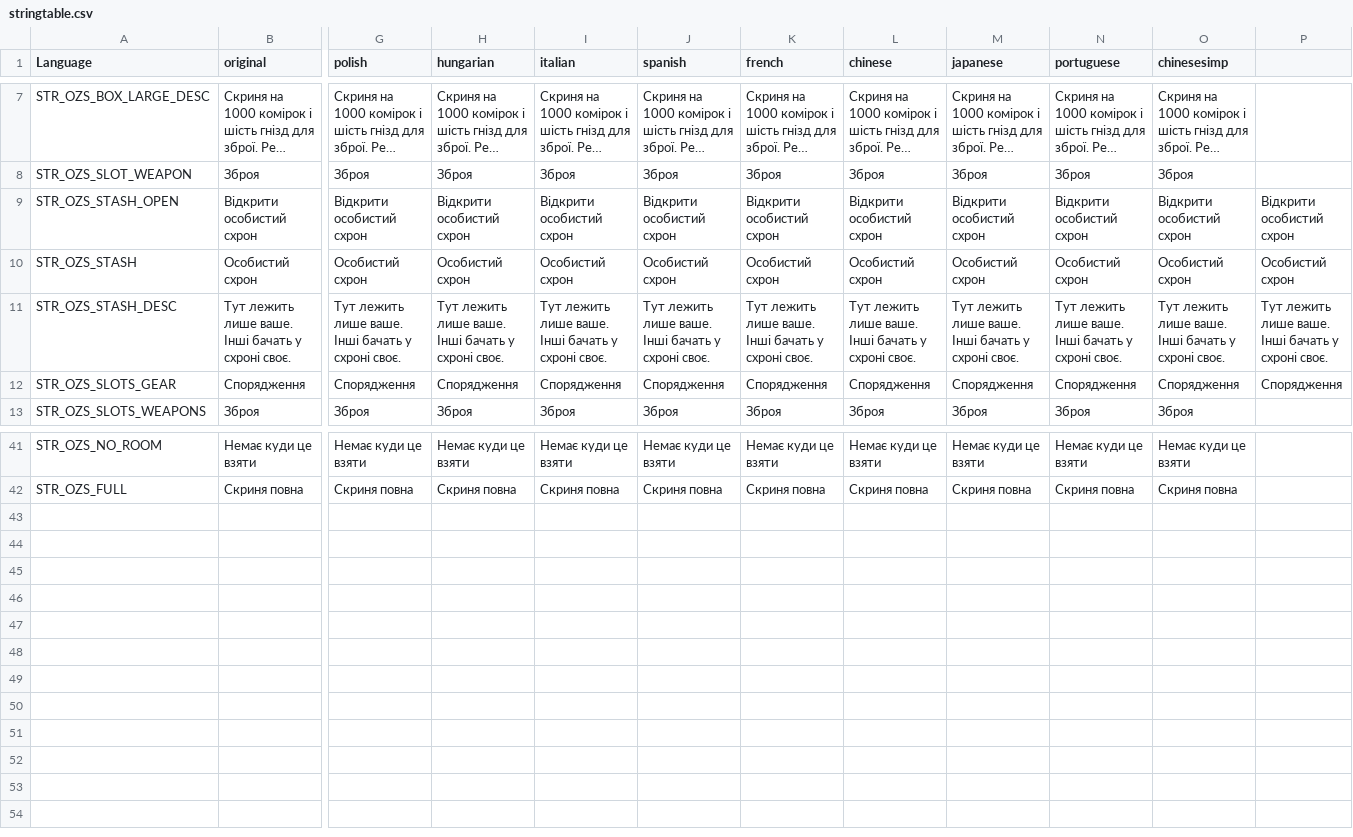
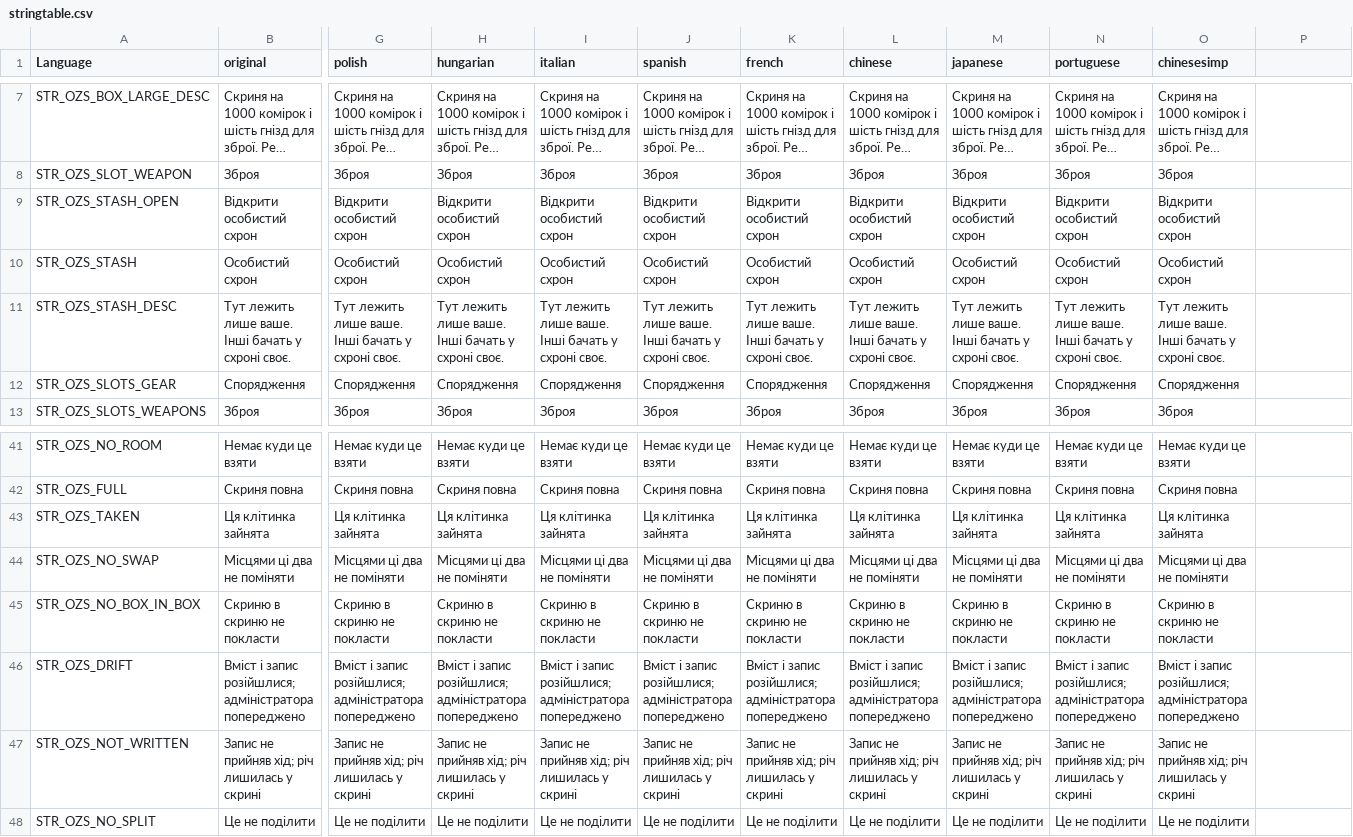
Before and after one commit to OpenZone-DayZ/openzone-storage, a CSV file: OpenZone_Storage/stringtable.csv, drawn as a sheet; only a part is shown, gaps mark what is left out; long unchanged cells end in …; rows hold the shown columns only; the diff names each change by its address in the sheet, - before the commit and + after, or states it on an @@ line.

```diff
--- a/OpenZone_Storage/stringtable.csv
+++ b/OpenZone_Storage/stringtable.csv
-P9: Відкрити особистий схрон
+P9: (empty)
-P10: Особистий схрон
+P10: (empty)
-P11: Тут лежить лише ваше. Інші бачать у схроні своє.
+P11: (empty)
-P12: Спорядження
+P12: (empty)
+row 43: STR_OZS_TAKEN | Ця клітинка зайнята | Ця клітинка зайнята | Ця клітинка зайнята | Ця клітинка зайнята | Ця клітинка зайнята | Ця клітинка зайнята | Ця клітинка зайнята | Ця клітинка зайнята | Ця клітинка зайнята | Ця клітинка зайнята
+row 44: STR_OZS_NO_SWAP | Місцями ці два не поміняти | Місцями ці два не поміняти | Місцями ці два не поміняти | Місцями ці два не поміняти | Місцями ці два не поміняти | Місцями ці два не поміняти | Місцями ці два не поміняти | Місцями ці два не поміняти | Місцями ці два не поміняти | Місцями ці два не поміняти
+row 45: STR_OZS_NO_BOX_IN_BOX | Скриню в скриню не покласти | Скриню в скриню не покласти | Скриню в скриню не покласти | Скриню в скриню не покласти | Скриню в скриню не покласти | Скриню в скриню не покласти | Скриню в скриню не покласти | Скриню в скриню не покласти | Скриню в скриню не покласти | Скриню в скриню не покласти
+row 46: STR_OZS_DRIFT | Вміст і запис розійшлися; адміністратора попереджено | Вміст і запис розійшлися; адміністратора попереджено | Вміст і запис розійшлися; адміністратора попереджено | Вміст і запис розійшлися; адміністратора попереджено | Вміст і запис розійшлися; адміністратора попереджено | Вміст і запис розійшлися; адміністратора попереджено | Вміст і запис розійшлися; адміністратора попереджено | Вміст і запис розійшлися; адміністратора попереджено | Вміст і запис розійшлися; адміністратора попереджено | Вміст і запис розійшлися; адміністратора попереджено
+row 47: STR_OZS_NOT_WRITTEN | Запис не прийняв хід; річ лишилась у скрині | Запис не прийняв хід; річ лишилась у скрині | Запис не прийняв хід; річ лишилась у скрині | Запис не прийняв хід; річ лишилась у скрині | Запис не прийняв хід; річ лишилась у скрині | Запис не прийняв хід; річ лишилась у скрині | Запис не прийняв хід; річ лишилась у скрині | Запис не прийняв хід; річ лишилась у скрині | Запис не прийняв хід; річ лишилась у скрині | Запис не прийняв хід; річ лишилась у скрині
+row 48: STR_OZS_NO_SPLIT | Це не поділити | Це не поділити | Це не поділити | Це не поділити | Це не поділити | Це не поділити | Це не поділити | Це не поділити | Це не поділити | Це не поділити
```
Also changed, not shown: 38 other files.
